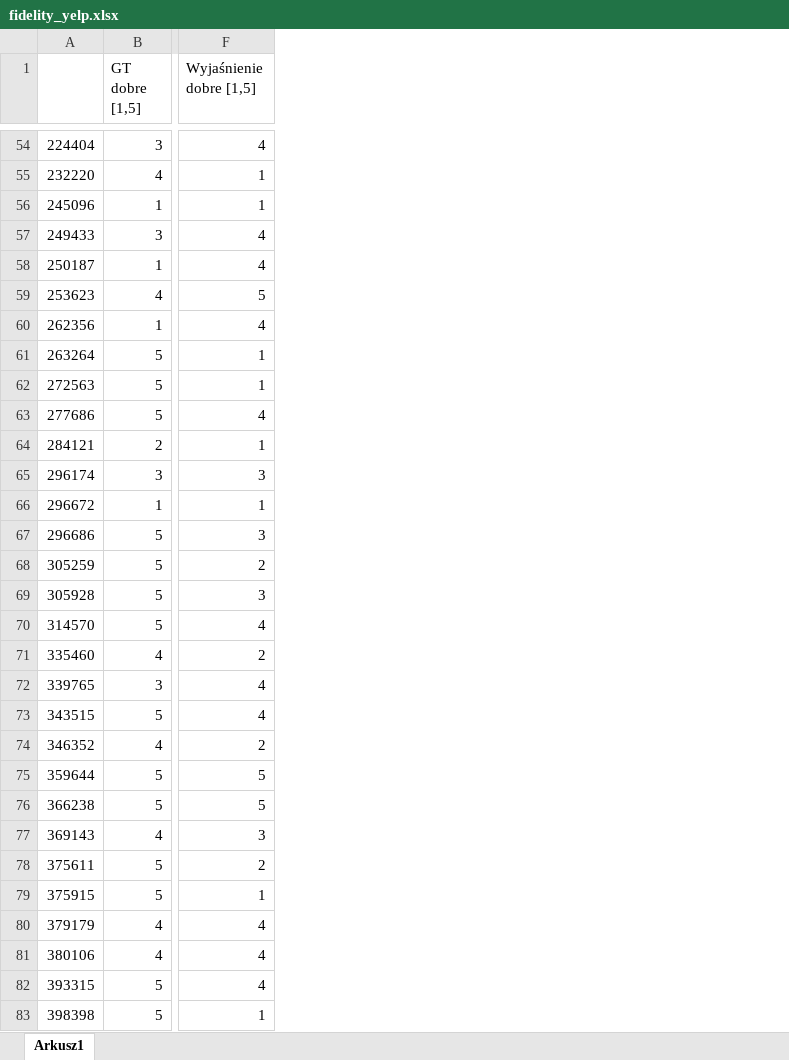
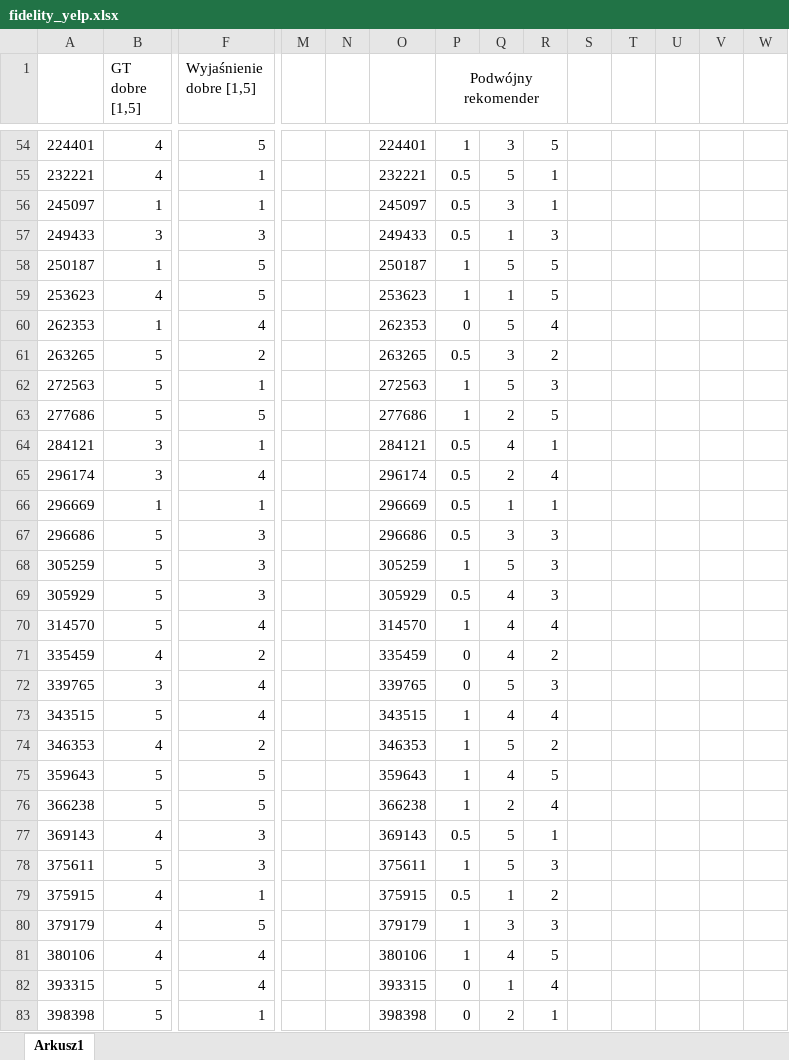
Before and after one commit to JMRaczynski/PETER, an Excel workbook: datasets_info/fidelity_experiments/fidelity_yelp.xlsx, sheet Arkusz1, drawn as a sheet; only a part is shown, gaps mark what is left out; values as stored, in another font and other column widths than the file's, no borders; the diff covers the shown part only; the diff names each change by its address in the sheet, - before the commit and + after, or states it on an @@ line.

```diff
--- a/datasets_info/fidelity_experiments/fidelity_yelp.xlsx (sheet Arkusz1)
+++ b/datasets_info/fidelity_experiments/fidelity_yelp.xlsx (sheet Arkusz1)
+column M, empty
+column N, empty
+column O, rows 54-83: 224401 | 232221 | 245097 | 249433 | 250187 | 253623 | 262353 | 263265 | 272563 | 277686 | 284121 | 296174 | 296669 | 296686 | 305259 | 305929 | 314570 | 335459 | 339765 | 343515 | 346353 | 359643 | 366238 | 369143 | 375611 | 375915 | 379179 | 380106 | 393315 | 398398
+column P (Podwójny rekomender), rows 54-83: 1 | 0.5 | 0.5 | 0.5 | 1 | 1 | 0 | 0.5 | 1 | 1 | 0.5 | 0.5 | 0.5 | 0.5 | 1 | 0.5 | 1 | 0 | 0 | 1 | 1 | 1 | 1 | 0.5 | 1 | 0.5 | 1 | 1 | 0 | 0
+column Q, rows 54-83: 3 | 5 | 3 | 1 | 5 | 1 | 5 | 3 | 5 | 2 | 4 | 2 | 1 | 3 | 5 | 4 | 4 | 4 | 5 | 4 | 5 | 4 | 2 | 5 | 5 | 1 | 3 | 4 | 1 | 2
+column R, rows 54-83: 5 | 1 | 1 | 3 | 5 | 5 | 4 | 2 | 3 | 5 | 1 | 4 | 1 | 3 | 3 | 3 | 4 | 2 | 3 | 4 | 2 | 5 | 4 | 1 | 3 | 2 | 3 | 5 | 4 | 1
+column S, empty
+column T, empty
+column U, empty
+column V, empty
+column W, empty
-A54: 224404
+A54: 224401
-B54 (GT dobre [1,5]): 3
+B54 (GT dobre [1,5]): 4
-F54 (Wyjaśnienie dobre [1,5]): 4
+F54 (Wyjaśnienie dobre [1,5]): 5
-A55: 232220
+A55: 232221
-A56: 245096
+A56: 245097
-F57 (Wyjaśnienie dobre [1,5]): 4
+F57 (Wyjaśnienie dobre [1,5]): 3
-F58 (Wyjaśnienie dobre [1,5]): 4
+F58 (Wyjaśnienie dobre [1,5]): 5
-A60: 262356
+A60: 262353
-A61: 263264
+A61: 263265
-F61 (Wyjaśnienie dobre [1,5]): 1
+F61 (Wyjaśnienie dobre [1,5]): 2
-F63 (Wyjaśnienie dobre [1,5]): 4
+F63 (Wyjaśnienie dobre [1,5]): 5
-B64 (GT dobre [1,5]): 2
+B64 (GT dobre [1,5]): 3
-F65 (Wyjaśnienie dobre [1,5]): 3
+F65 (Wyjaśnienie dobre [1,5]): 4
-A66: 296672
+A66: 296669
-F68 (Wyjaśnienie dobre [1,5]): 2
+F68 (Wyjaśnienie dobre [1,5]): 3
-A69: 305928
+A69: 305929
-A71: 335460
+A71: 335459
-A74: 346352
+A74: 346353
-A75: 359644
+A75: 359643
-F78 (Wyjaśnienie dobre [1,5]): 2
+F78 (Wyjaśnienie dobre [1,5]): 3
-B79 (GT dobre [1,5]): 5
+B79 (GT dobre [1,5]): 4
-F80 (Wyjaśnienie dobre [1,5]): 4
+F80 (Wyjaśnienie dobre [1,5]): 5
```
Also changed, not shown: 63 edited cells elsewhere in this sheet, 2 other files.
